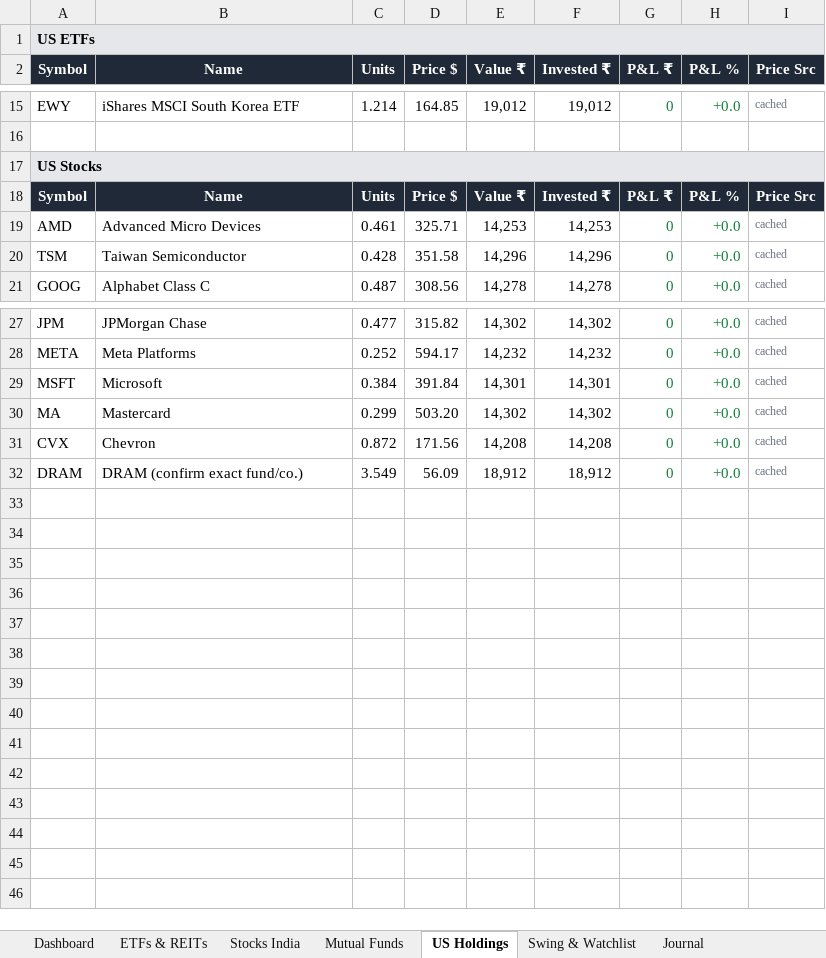
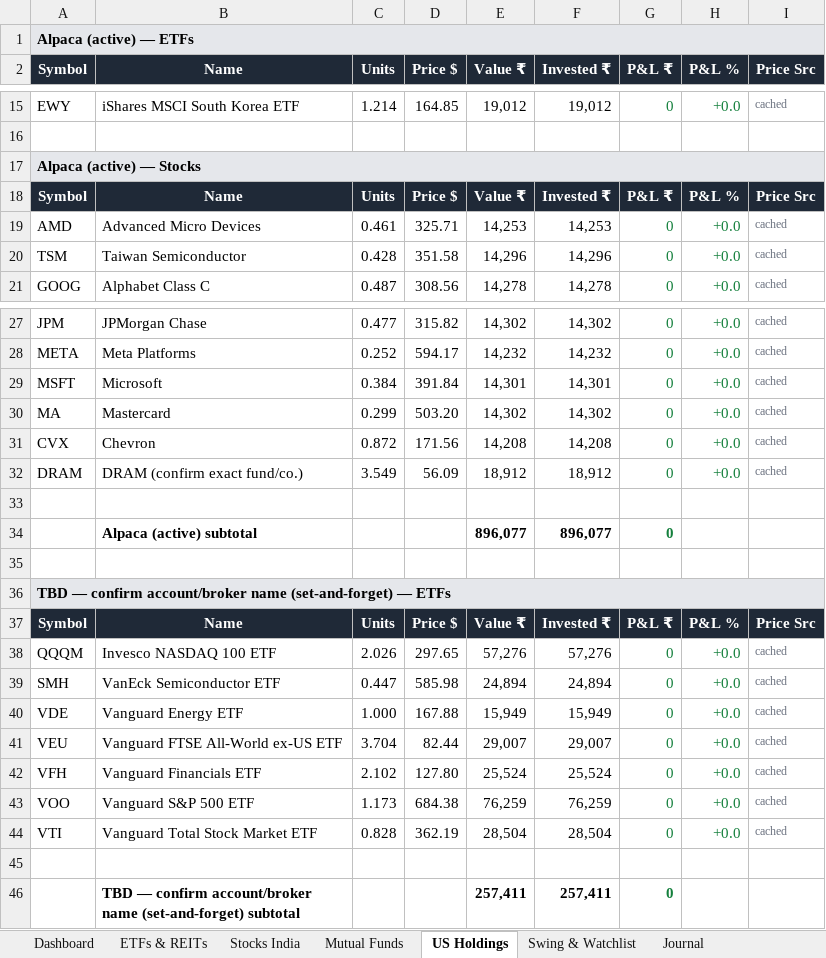
Before and after one commit to aceit247/openbb, an Excel workbook: examples/swing_monitor/Portfolio_Tracker.xlsx, sheet US Holdings, drawn as a sheet; only a part is shown, gaps mark what is left out; values as stored, in another font and other column widths than the file's, no borders; the diff names each change by its address in the sheet, - before the commit and + after, or states it on an @@ line.

```diff
--- a/examples/swing_monitor/Portfolio_Tracker.xlsx (sheet US Holdings)
+++ b/examples/swing_monitor/Portfolio_Tracker.xlsx (sheet US Holdings)
-A1 (Symbol): US ETFs
+A1 (Symbol): Alpaca (active) — ETFs
-A17 (Symbol): US Stocks
+A17 (Symbol): Alpaca (active) — Stocks
+row 33: (empty)
+row 34:  | Alpaca (active) subtotal |  |  | 896,077 | 896,077 | 0
+row 35: (empty)
+row 36: TBD — confirm account/broker name (set-and-forget) — ETFs
+row 37: Symbol | Name | Units | Price $ | Value ₹ | Invested ₹ | P&L ₹ | P&L % | Price Src
+row 38: QQQM | Invesco NASDAQ 100 ETF | 2.026 | 297.65 | 57,276 | 57,276 | 0 | +0.0 | cached
+row 39: SMH | VanEck Semiconductor ETF | 0.447 | 585.98 | 24,894 | 24,894 | 0 | +0.0 | cached
+row 40: VDE | Vanguard Energy ETF | 1.000 | 167.88 | 15,949 | 15,949 | 0 | +0.0 | cached
+row 41: VEU | Vanguard FTSE All-World ex-US ETF | 3.704 | 82.44 | 29,007 | 29,007 | 0 | +0.0 | cached
+row 42: VFH | Vanguard Financials ETF | 2.102 | 127.80 | 25,524 | 25,524 | 0 | +0.0 | cached
+row 43: VOO | Vanguard S&P 500 ETF | 1.173 | 684.38 | 76,259 | 76,259 | 0 | +0.0 | cached
+row 44: VTI | Vanguard Total Stock Market ETF | 0.828 | 362.19 | 28,504 | 28,504 | 0 | +0.0 | cached
+row 45: (empty)
+row 46:  | TBD — confirm account/broker name (set-and-forget) subtotal |  |  | 257,411 | 257,411 | 0
```
Also changed, not shown: sheet Dashboard, 2 other files.
